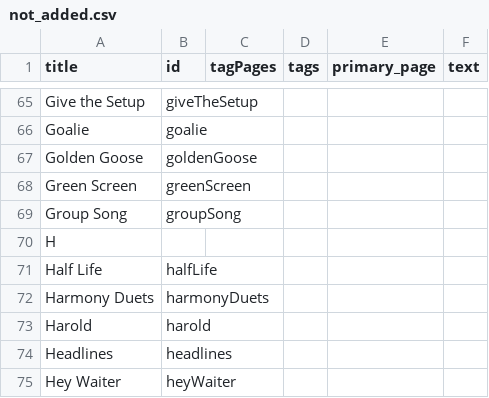
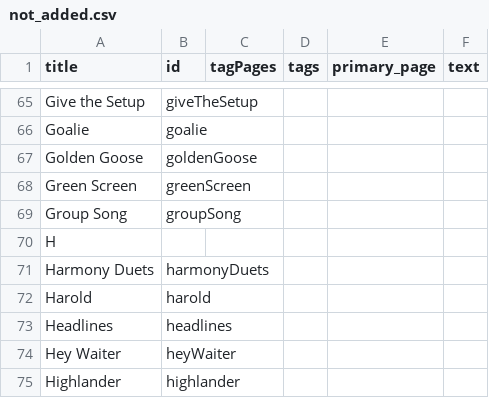
Before and after one commit to HenBarper/Improvitorium, a CSV file: data/not_added.csv, drawn as a sheet; only a part is shown, gaps mark what is left out; the shorter side is filled out with more unchanged rows; the diff names each change by its address in the sheet, - before the commit and + after, or states it on an @@ line.

```diff
--- a/data/not_added.csv
+++ b/data/not_added.csv
-row 71: Half Life | halfLife
```
Also changed, not shown: data/data.csv, 49 other files.
